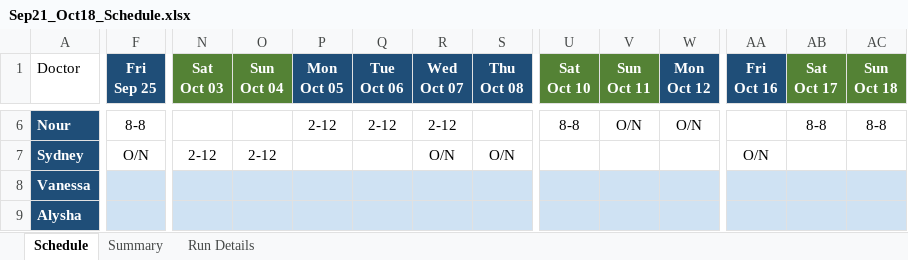
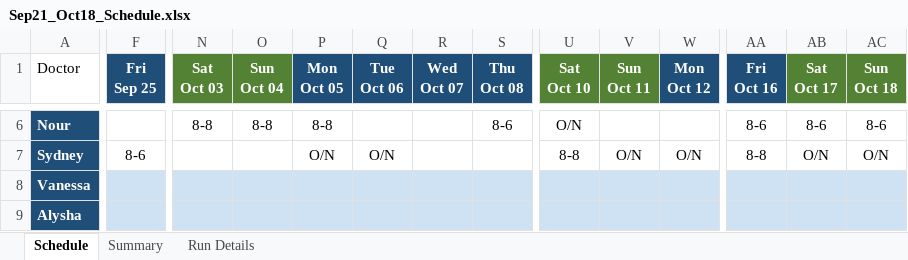
Before and after one commit to Bobert59/ScheduleBuilder, an Excel workbook: artifacts/Sep21_Oct18_Schedule.xlsx, sheet Schedule, drawn as a sheet; only a part is shown, gaps mark what is left out; values as stored, in another font and other column widths than the file's, no borders; the diff covers the shown part only; the diff names each change by its address in the sheet, - before the commit and + after, or states it on an @@ line.

```diff
--- a/artifacts/Sep21_Oct18_Schedule.xlsx (sheet Schedule)
+++ b/artifacts/Sep21_Oct18_Schedule.xlsx (sheet Schedule)
-F6 (Fri Sep 25): 8-8
+F6 (Fri Sep 25): (empty)
-N6 (Sat Oct 03): (empty)
+N6 (Sat Oct 03): 8-8
-O6 (Sun Oct 04): (empty)
+O6 (Sun Oct 04): 8-8
-P6 (Mon Oct 05): 2-12
+P6 (Mon Oct 05): 8-8
-Q6 (Tue Oct 06): 2-12
+Q6 (Tue Oct 06): (empty)
-R6 (Wed Oct 07): 2-12
+R6 (Wed Oct 07): (empty)
-S6 (Thu Oct 08): (empty)
+S6 (Thu Oct 08): 8-6
-U6 (Sat Oct 10): 8-8
+U6 (Sat Oct 10): O/N
-V6 (Sun Oct 11): O/N
+V6 (Sun Oct 11): (empty)
-W6 (Mon Oct 12): O/N
+W6 (Mon Oct 12): (empty)
-AA6 (Fri Oct 16): (empty)
+AA6 (Fri Oct 16): 8-6
-AB6 (Sat Oct 17): 8-8
+AB6 (Sat Oct 17): 8-6
-AC6 (Sun Oct 18): 8-8
+AC6 (Sun Oct 18): 8-6
-F7 (Fri Sep 25): O/N
+F7 (Fri Sep 25): 8-6
-N7 (Sat Oct 03): 2-12
+N7 (Sat Oct 03): (empty)
-O7 (Sun Oct 04): 2-12
+O7 (Sun Oct 04): (empty)
-P7 (Mon Oct 05): (empty)
+P7 (Mon Oct 05): O/N
-Q7 (Tue Oct 06): (empty)
+Q7 (Tue Oct 06): O/N
-R7 (Wed Oct 07): O/N
+R7 (Wed Oct 07): (empty)
-S7 (Thu Oct 08): O/N
+S7 (Thu Oct 08): (empty)
-U7 (Sat Oct 10): (empty)
+U7 (Sat Oct 10): 8-8
-V7 (Sun Oct 11): (empty)
+V7 (Sun Oct 11): O/N
-W7 (Mon Oct 12): (empty)
+W7 (Mon Oct 12): O/N
-AA7 (Fri Oct 16): O/N
+AA7 (Fri Oct 16): 8-8
-AB7 (Sat Oct 17): (empty)
+AB7 (Sat Oct 17): O/N
-AC7 (Sun Oct 18): (empty)
+AC7 (Sun Oct 18): O/N
```
Also changed, not shown: 95 edited cells elsewhere in this sheet, sheet Summary, sheet Run Details, 19 other files.
